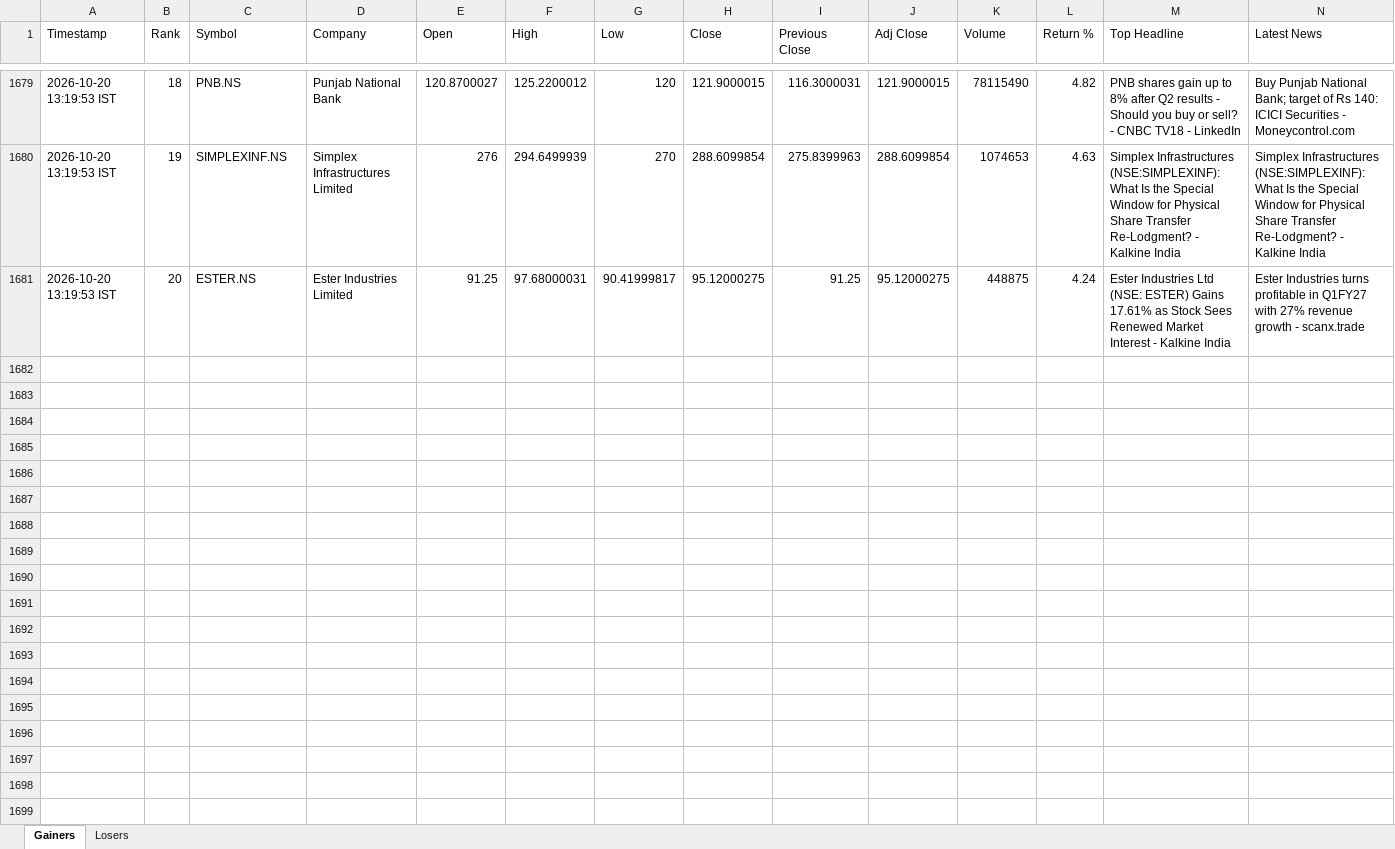
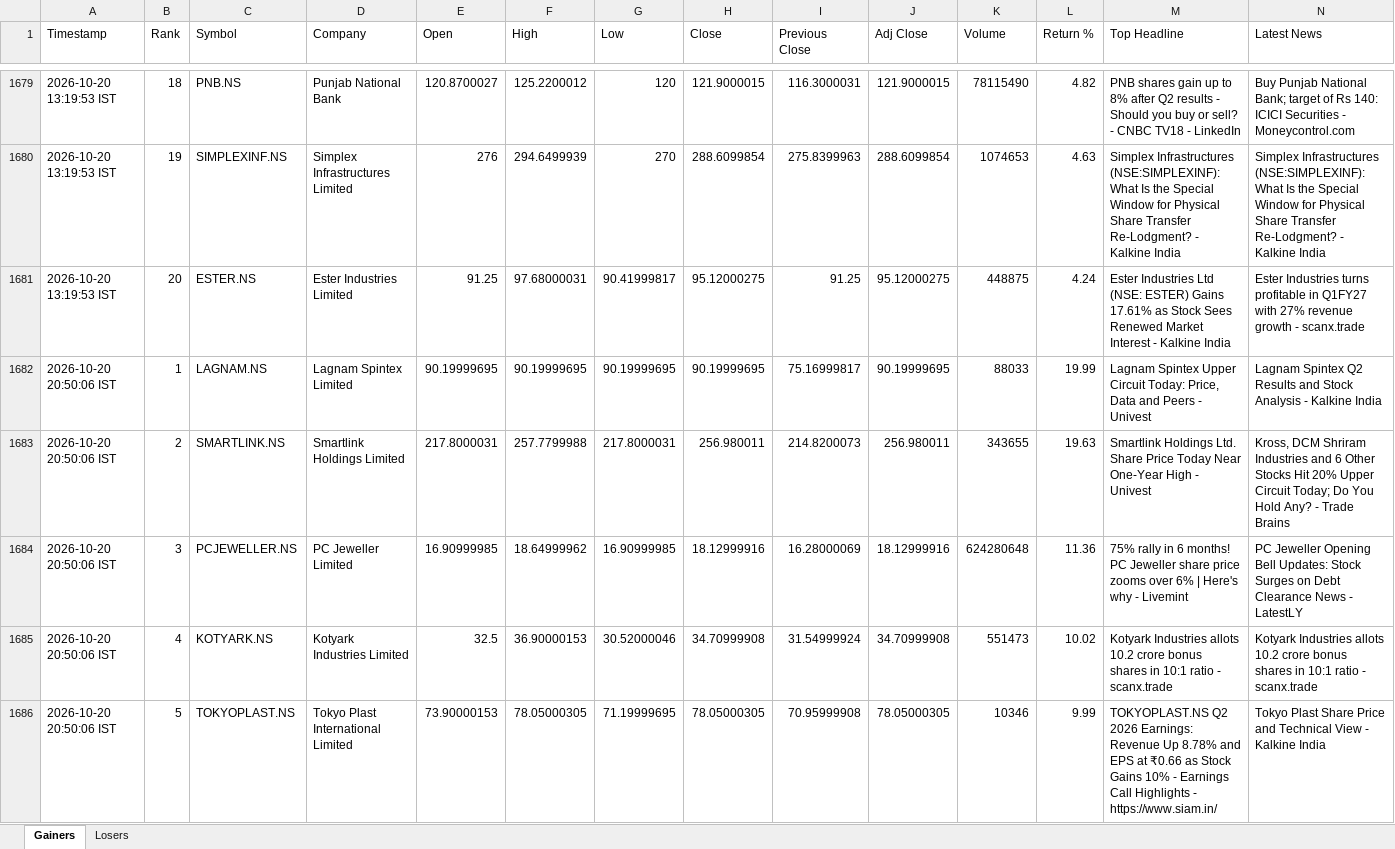
Before and after one commit to PavanSaiNekkala/News_Dividend_Fetcher, an Excel workbook: NEWS_Daily_Report/output/history/NEWS_Daily_Report_History.xlsx, sheet Gainers, drawn as a sheet; only a part is shown, gaps mark what is left out; values as stored, in another font and other column widths than the file's, no borders; rows hold the shown columns only; the diff covers the shown part only; the diff names each change by its address in the sheet, - before the commit and + after, or states it on an @@ line.

```diff
--- a/NEWS_Daily_Report/output/history/NEWS_Daily_Report_History.xlsx (sheet Gainers)
+++ b/NEWS_Daily_Report/output/history/NEWS_Daily_Report_History.xlsx (sheet Gainers)
+row 1682: 2026-10-20 20:50:06 IST | 1 | LAGNAM.NS | Lagnam Spintex Limited | 90.19999695 | 90.19999695 | 90.19999695 | 90.19999695 | 75.16999817 | 90.19999695 | 88033 | 19.99 | Lagnam Spintex Upper Circuit Today: Price, Data and Peers - Univest | Lagnam Spintex Q2 Results and Stock Analysis - Kalkine India
+row 1683: 2026-10-20 20:50:06 IST | 2 | SMARTLINK.NS | Smartlink Holdings Limited | 217.8000031 | 257.7799988 | 217.8000031 | 256.980011 | 214.8200073 | 256.980011 | 343655 | 19.63 | Smartlink Holdings Ltd. Share Price Today Near One-Year High - Univest | Kross, DCM Shriram Industries and 6 Other Stocks Hit 20% Upper Circuit Today; Do You Hold Any? - Trade Brains
+row 1684: 2026-10-20 20:50:06 IST | 3 | PCJEWELLER.NS | PC Jeweller Limited | 16.90999985 | 18.64999962 | 16.90999985 | 18.12999916 | 16.28000069 | 18.12999916 | 624280648 | 11.36 | 75% rally in 6 months! PC Jeweller share price zooms over 6% | Here's why - Livemint | PC Jeweller Opening Bell Updates: Stock Surges on Debt Clearance News - LatestLY
+row 1685: 2026-10-20 20:50:06 IST | 4 | KOTYARK.NS | Kotyark Industries Limited | 32.5 | 36.90000153 | 30.52000046 | 34.70999908 | 31.54999924 | 34.70999908 | 551473 | 10.02 | Kotyark Industries allots 10.2 crore bonus shares in 10:1 ratio - scanx.trade | Kotyark Industries allots 10.2 crore bonus shares in 10:1 ratio - scanx.trade
+row 1686: 2026-10-20 20:50:06 IST | 5 | TOKYOPLAST.NS | Tokyo Plast International Limited | 73.90000153 | 78.05000305 | 71.19999695 | 78.05000305 | 70.95999908 | 78.05000305 | 10346 | 9.99 | TOKYOPLAST.NS Q2 2026 Earnings: Revenue Up 8.78% and EPS at ₹0.66 as Stock Gains 10% - Earnings Call Highlights - https://www.siam.in/ | Tokyo Plast Share Price and Technical View - Kalkine India
```
Also changed, not shown: 15 added rows elsewhere in this sheet, sheet Losers, NEWS_Daily_Report/output/latest/NEWS_Daily_Report.xlsx.
